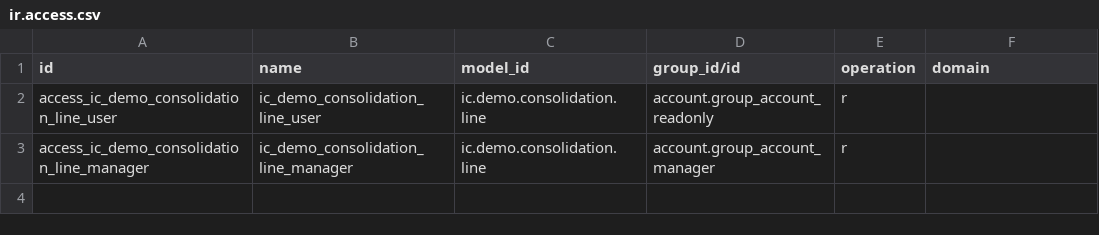
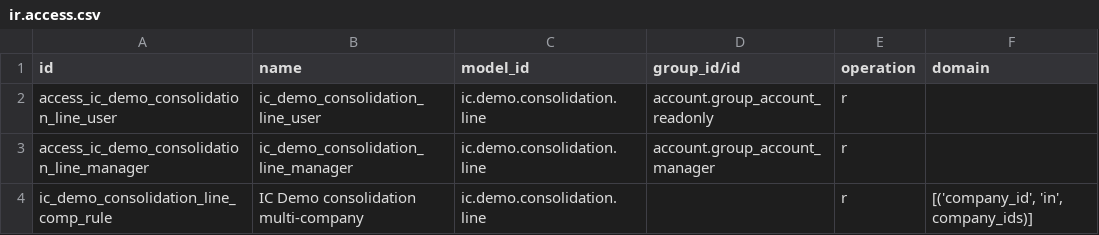
Before and after one commit to tvyash/IcDemo, a CSV file: ic_demo_consolidation/security/ir.access.csv, drawn as a sheet; the diff names each change by its address in the sheet, - before the commit and + after, or states it on an @@ line.

Commit message:
[UPD] dashboard + consolidation UX, multi-company scoping, Load Test menu
ic_demo_dashboard
- KPI snapshot aggregates across the ticked set from the top-right company
  switcher (reads user.activeCompanies, SQL uses company_id = ANY)
- Recent events rows open the record as a modal (target: new) so the
  dashboard stays mounted and the feed is preserved
- Opaque, dark-theme-safe chip colours for the model + action cells;
  Bootstrap table hover/stripe vars overridden locally so the row text
  stays readable in Odoo's dark theme
- Simulate button removed; replaced by the new Load Test menu
- New ic.demo.load.run model + background runner (writer+analyst
  workers matching the locust shape) with a persistent run row the UI
  polls every 2 s, and an OWL client action showing per-endpoint stats
  + progress bar + error report
- Single IC Demo root menu: icon added, consolidation re-parents under it

ic_demo_consolidation
- Multi-company ir.access rule so the pivot honors the switcher
- Matview filters res_company.active = TRUE so archived cos don't leak

tools
- concurrent_writers.py: non-zero amounts (product line + random
  price_unit) and corrected partner/product filter for admin on
  Techvoot HQ (company_id = 2)
- seed/v2_bootstrap.py + v2_flows.py: Phase B/C generators used to
  reshape the DB into five named operating companies with full O2C/P2P
  flows on top of the 10M-AML scale base

docs/demo-script.md
- Local-first rewrite against the reshaped DB (5 named cos, real
  counts), cloud lift section describing the handover once the demo
  date is confirmed

```diff
--- a/ic_demo_consolidation/security/ir.access.csv
+++ b/ic_demo_consolidation/security/ir.access.csv
+row 4: ic_demo_consolidation_line_comp_rule | IC Demo consolidation multi-company | ic.demo.consolidation.line |  | r | [('company_id', 'in', company_ids)]
```
Also changed, not shown: 20 other files.
